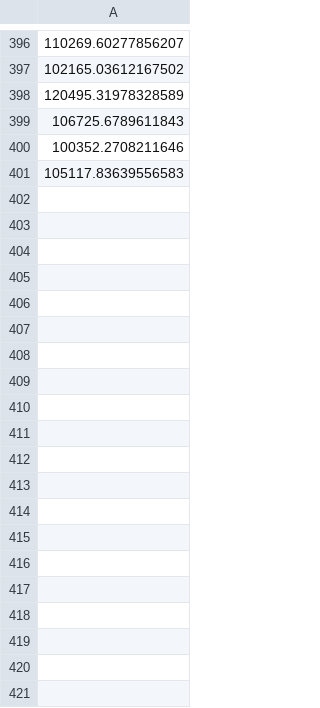
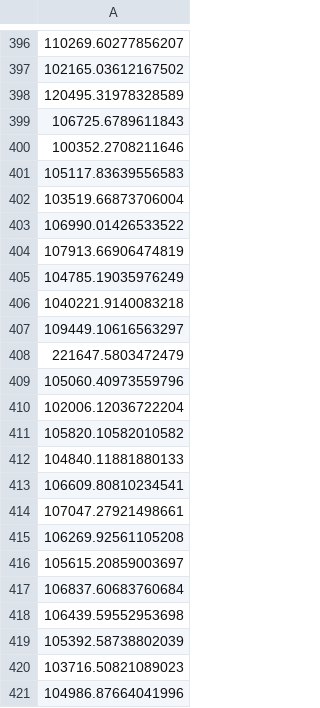
Before and after one commit to Dshuishui/hybridKV, a CSV file: tps.csv, drawn as a sheet; only a part is shown, gaps mark what is left out; the diff names each change by its address in the sheet, - before the commit and + after, or states it on an @@ line.

```diff
--- a/tps.csv
+++ b/tps.csv
+row 402: 103519.66873706004
+row 403: 106990.01426533522
+row 404: 107913.66906474819
+row 405: 104785.19035976249
+row 406: 1040221.9140083218
+row 407: 109449.10616563297
+row 408: 221647.5803472479
+row 409: 105060.40973559796
+row 410: 102006.12036722204
+row 411: 105820.10582010582
+row 412: 104840.11881880133
+row 413: 106609.80810234541
+row 414: 107047.27921498661
+row 415: 106269.92561105208
+row 416: 105615.20859003697
+row 417: 106837.60683760684
+row 418: 106439.59552953698
+row 419: 105392.58738802039
+row 420: 103716.50821089023
+row 421: 104986.87664041996
```
Also changed, not shown: 3 other files.
